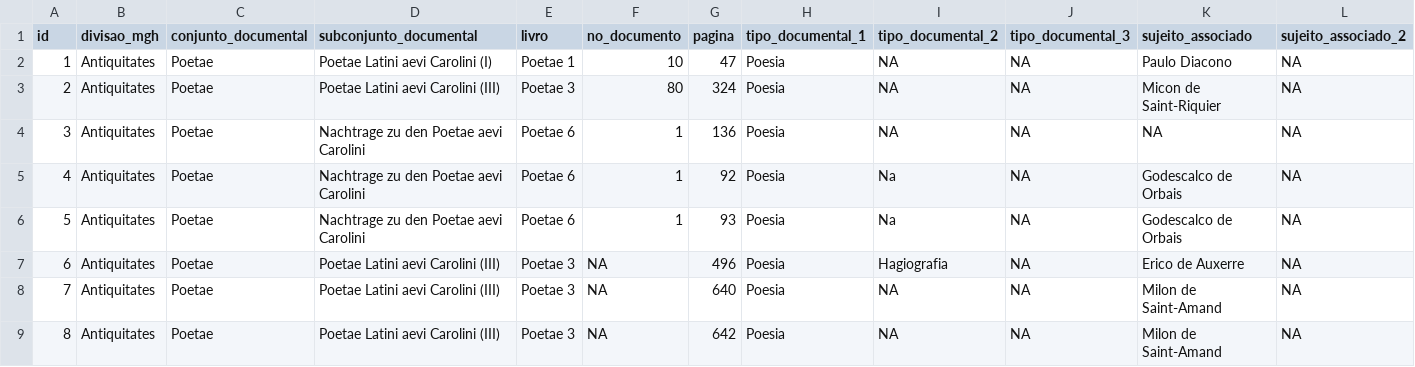
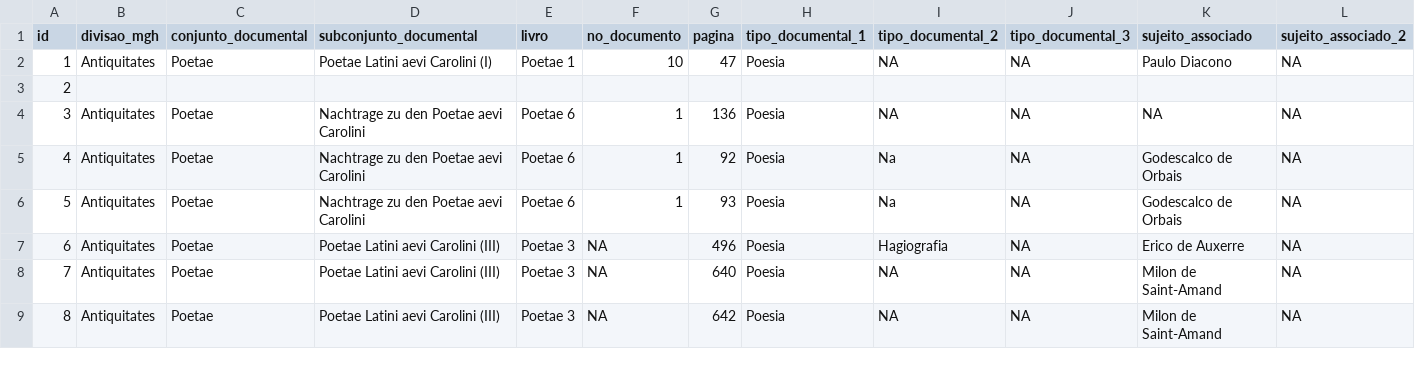
Before and after one commit to thirisi/csv-to-html-table, a CSV file: data/updated_Mendicus_file.csv, drawn as a sheet; only a part is shown; removed rows and columns are numbered as before the commit, all else as after; rows hold the shown columns only; the diff names each change by its address in the sheet, - before the commit and + after, or states it on an @@ line.

Commit message:
Update updated_Mendicus_file.csv

```diff
--- a/data/updated_Mendicus_file.csv
+++ b/data/updated_Mendicus_file.csv
-row 3: 2 | Antiquitates | Poetae | Poetae Latini aevi Carolini (III) | Poetae 3 | 80 | 324 | Poesia | NA | NA | Micon de Saint-Riquier | NA
+row 3: 2
```
